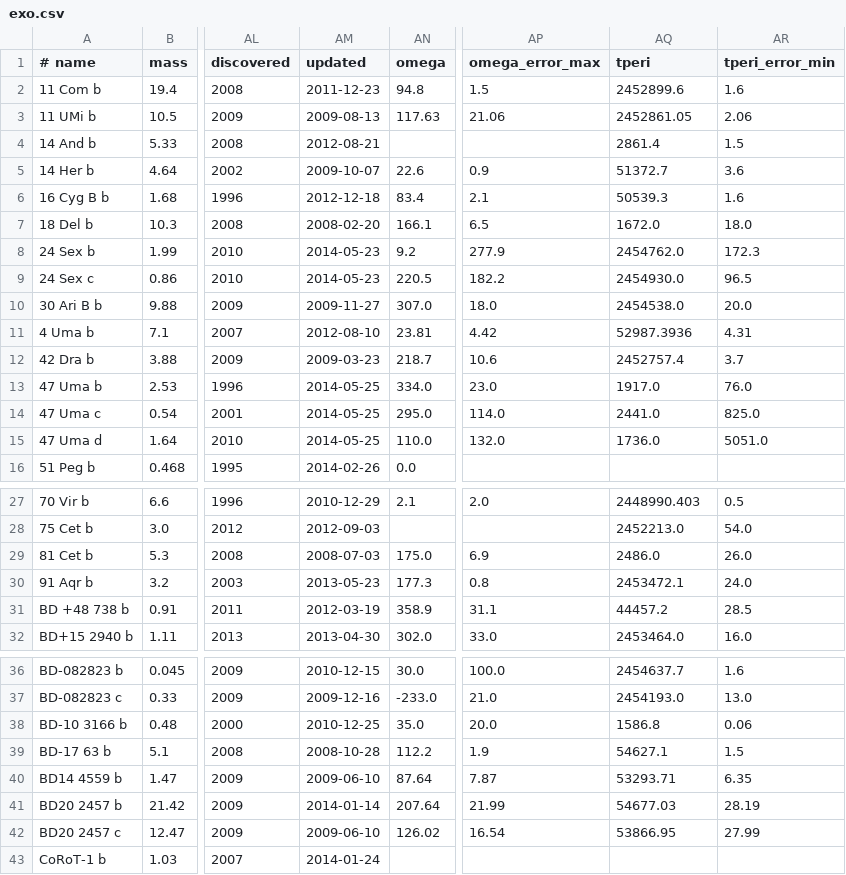
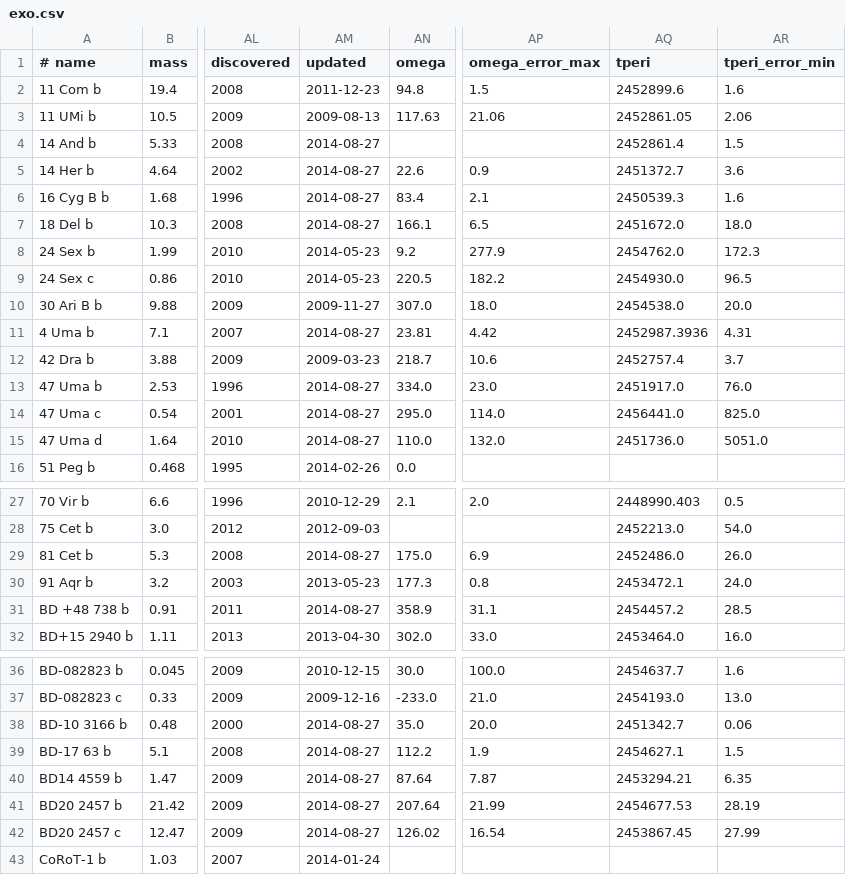
Before and after one commit to iastro-pt/SWEET-Cat, a CSV file: exo.csv, drawn as a sheet; only a part is shown, gaps mark what is left out; the diff covers the shown part only; the diff names each change by its address in the sheet, - before the commit and + after, or states it on an @@ line.

```diff
--- a/exo.csv
+++ b/exo.csv
-AM4 (updated): 2012-08-21
+AM4 (updated): 2014-08-27
-AQ4 (tperi): 2861.4
+AQ4 (tperi): 2452861.4
-AM5 (updated): 2009-10-07
+AM5 (updated): 2014-08-27
-AQ5 (tperi): 51372.7
+AQ5 (tperi): 2451372.7
-AM6 (updated): 2012-12-18
+AM6 (updated): 2014-08-27
-AQ6 (tperi): 50539.3
+AQ6 (tperi): 2450539.3
-AM7 (updated): 2008-02-20
+AM7 (updated): 2014-08-27
-AQ7 (tperi): 1672.0
+AQ7 (tperi): 2451672.0
-AM11 (updated): 2012-08-10
+AM11 (updated): 2014-08-27
-AQ11 (tperi): 52987.3936
+AQ11 (tperi): 2452987.3936
-AM13:AM15 (updated): 2014-05-25
+AM13:AM15 (updated): 2014-08-27
-AQ13 (tperi): 1917.0
+AQ13 (tperi): 2451917.0
-AQ14 (tperi): 2441.0
+AQ14 (tperi): 2456441.0
-AQ15 (tperi): 1736.0
+AQ15 (tperi): 2451736.0
-AM29 (updated): 2008-07-03
+AM29 (updated): 2014-08-27
-AQ29 (tperi): 2486.0
+AQ29 (tperi): 2452486.0
-AM31 (updated): 2012-03-19
+AM31 (updated): 2014-08-27
-AQ31 (tperi): 44457.2
+AQ31 (tperi): 2454457.2
-AM38 (updated): 2010-12-25
+AM38 (updated): 2014-08-27
-AQ38 (tperi): 1586.8
+AQ38 (tperi): 2451342.7
-AM39 (updated): 2008-10-28
+AM39 (updated): 2014-08-27
-AQ39 (tperi): 54627.1
+AQ39 (tperi): 2454627.1
-AM40 (updated): 2009-06-10
+AM40 (updated): 2014-08-27
-AQ40 (tperi): 53293.71
+AQ40 (tperi): 2453294.21
-AM41 (updated): 2014-01-14
+AM41 (updated): 2014-08-27
-AQ41 (tperi): 54677.03
+AQ41 (tperi): 2454677.53
-AM42 (updated): 2009-06-10
+AM42 (updated): 2014-08-27
-AQ42 (tperi): 53866.95
+AQ42 (tperi): 2453867.45
```
Also changed, not shown: 22 edited cells elsewhere in this file, exo_cont.csv, 15 other files.
